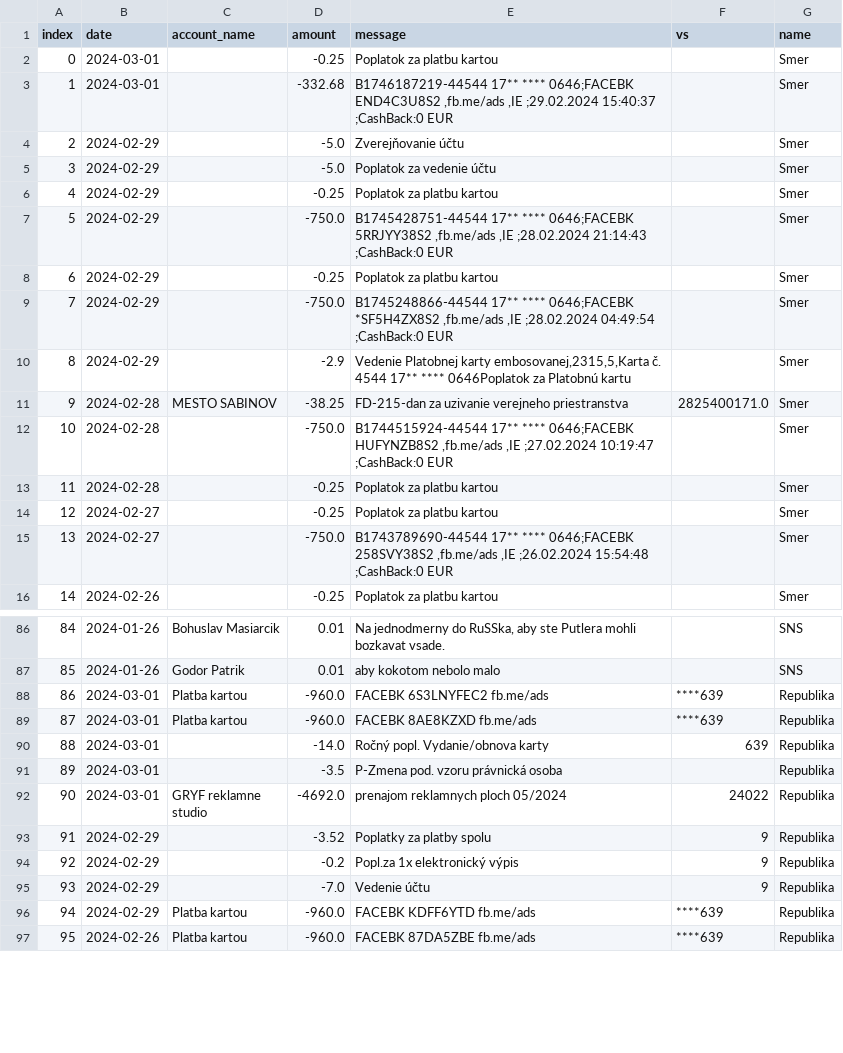
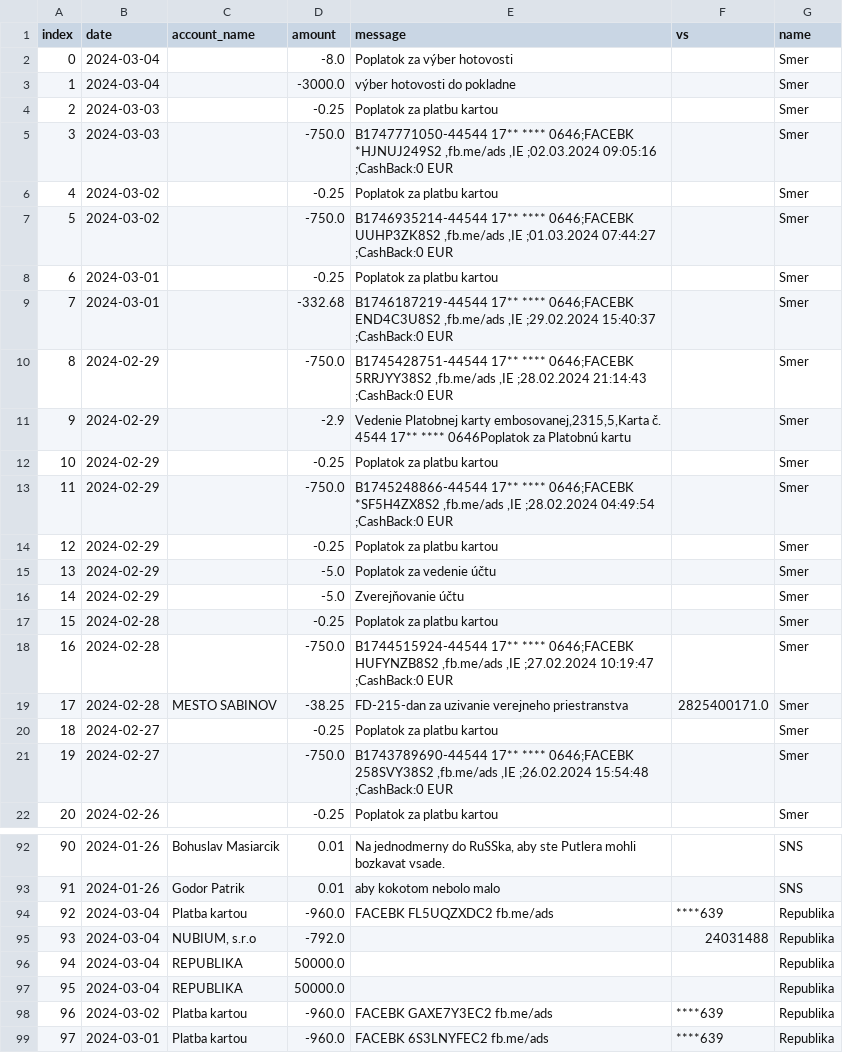
Before and after one commit to matusv/eu-elections-slovakia-2024, a CSV file: transactions.csv, drawn as a sheet; only a part is shown, gaps mark what is left out; the shorter side is filled out with more unchanged rows; addresses are those after the commit; the diff covers the shown part only; the diff names each change by its address in the sheet, - before the commit and + after, or states it on an @@ line.

```diff
--- a/transactions.csv
+++ b/transactions.csv
+row 2: 0 | 2024-03-04 |  | -8.0 | Poplatok za výber hotovosti |  | Smer
+row 3: 1 | 2024-03-04 |  | -3000.0 | výber hotovosti do pokladne |  | Smer
+row 4: 2 | 2024-03-03 |  | -0.25 | Poplatok za platbu kartou |  | Smer
+row 5: 3 | 2024-03-03 |  | -750.0 | B1747771050-44544 17** **** 0646;FACEBK *HJNUJ249S2 ,fb.me/ads ,IE ;02.03.2024 09:05:16 ;CashBack:0 EUR |  | Smer
+row 6: 4 | 2024-03-02 |  | -0.25 | Poplatok za platbu kartou |  | Smer
+row 7: 5 | 2024-03-02 |  | -750.0 | B1746935214-44544 17** **** 0646;FACEBK UUHP3ZK8S2 ,fb.me/ads ,IE ;01.03.2024 07:44:27 ;CashBack:0 EUR |  | Smer
@@ column A (index) renumbered from row 8 down @@
@@ row 10 moved to row 11: 9 @@
@@ row 6 moved to row 14: 12 @@
@@ row 5 moved to row 15: 13 @@
@@ row 4 moved to row 16: 14 @@
@@ row 13 moved to row 17: 15 @@
@@ row 12 moved to row 18: 16 @@
+row 94: 92 | 2024-03-04 | Platba kartou | -960.0 | FACEBK FL5UQZXDC2 fb.me/ads | ****639 | Republika
+row 95: 93 | 2024-03-04 | NUBIUM, s.r.o | -792.0 |  | 24031488 | Republika
+row 96: 94 | 2024-03-04 | REPUBLIKA | 50000.0 |  |  | Republika
+row 97: 95 | 2024-03-04 | REPUBLIKA | 50000.0 |  |  | Republika
+row 98: 96 | 2024-03-02 | Platba kartou | -960.0 | FACEBK GAXE7Y3EC2 fb.me/ads | ****639 | Republika
```
Also changed, not shown: 1 added row, 8 moved rows and 8 edited cells elsewhere in this file, accounts/Progresívne Slovensko 2947164568.csv, accounts/Republika 4917050358.csv, 2 other files.
